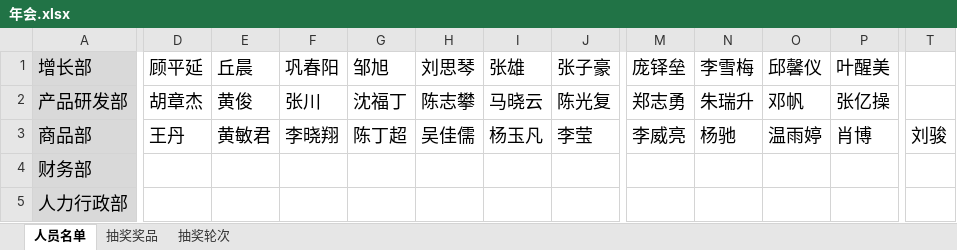
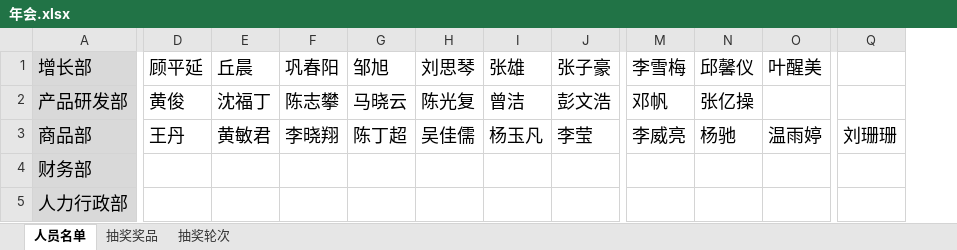
Before and after one commit to fynn90/mitlottery, an Excel workbook: 年会.xlsx, sheet 人员名单, drawn as a sheet; only a part is shown, gaps mark what is left out; values as stored, in another font and other column widths than the file's, no borders; removed rows and columns are numbered as before the commit, all else as after; the diff covers the shown part only; the diff names each change by its address in the sheet, - before the commit and + after, or states it on an @@ line.

```diff
--- a/年会.xlsx (sheet 人员名单)
+++ b/年会.xlsx (sheet 人员名单)
-column M (庞铎垒), rows 2-3: 郑志勇 | 李威亮
+column Q, row 3: 刘珊珊
-column T, row 3: 刘骏
-D2 (顾平延): 胡章杰
+D2 (顾平延): 黄俊
-E2 (丘晨): 黄俊
+E2 (丘晨): 沈福丁
-F2 (巩春阳): 张川
+F2 (巩春阳): 陈志攀
-G2 (邹旭): 沈福丁
+G2 (邹旭): 马晓云
-H2 (刘思琴): 陈志攀
+H2 (刘思琴): 陈光复
-I2 (张雄): 马晓云
+I2 (张雄): 曾洁
-J2 (张子豪): 陈光复
+J2 (张子豪): 彭文浩
-M2 (李雪梅): 朱瑞升
+M2 (李雪梅): 邓帆
-N2 (邱馨仪): 邓帆
+N2 (邱馨仪): 张亿操
-O2 (叶醒美): 张亿操
+O2 (叶醒美): (empty)
-M3 (李雪梅): 杨驰
+M3 (李雪梅): 李威亮
-N3 (邱馨仪): 温雨婷
+N3 (邱馨仪): 杨驰
-O3 (叶醒美): 肖博
+O3 (叶醒美): 温雨婷
```
Also changed, not shown: 3 edited cells elsewhere in this sheet, sheet 抽奖奖品, 23 other files.
